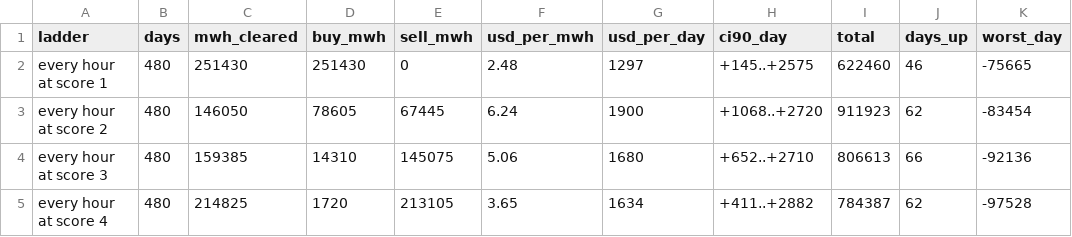
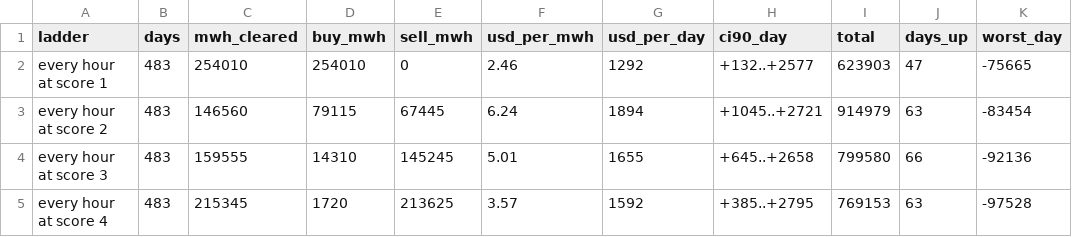
Before and after one commit to Dynastymaad/ieso-cushion-model, a CSV file: data/dv_ladders_EAST.csv, drawn as a sheet; only a part is shown; the diff covers the shown part only.

```diff
--- a/data/dv_ladders_EAST.csv
+++ b/data/dv_ladders_EAST.csv
@@ -1,5 +1,5 @@
 ladder,days,mwh_cleared,buy_mwh,sell_mwh,usd_per_mwh,usd_per_day,ci90_day,total,days_up,worst_day
-every hour at score 1,480,251430,251430,0,2.48,1297,+145..+2575,622460,46,-75665
-every hour at score 2,480,146050,78605,67445,6.24,1900,+1068..+2720,911923,62,-83454
-every hour at score 3,480,159385,14310,145075,5.06,1680,+652..+2710,806613,66,-92136
-every hour at score 4,480,214825,1720,213105,3.65,1634,+411..+2882,784387,62,-97528
+every hour at score 1,483,254010,254010,0,2.46,1292,+132..+2577,623903,47,-75665
+every hour at score 2,483,146560,79115,67445,6.24,1894,+1045..+2721,914979,63,-83454
+every hour at score 3,483,159555,14310,145245,5.01,1655,+645..+2658,799580,66,-92136
+every hour at score 4,483,215345,1720,213625,3.57,1592,+385..+2795,769153,63,-97528
```
Also changed, not shown: 37 edited cells elsewhere in this file, data/dv_ladders2_EAST.csv, data/dv_ladders2_OTTAWA.csv, 7 other files.
